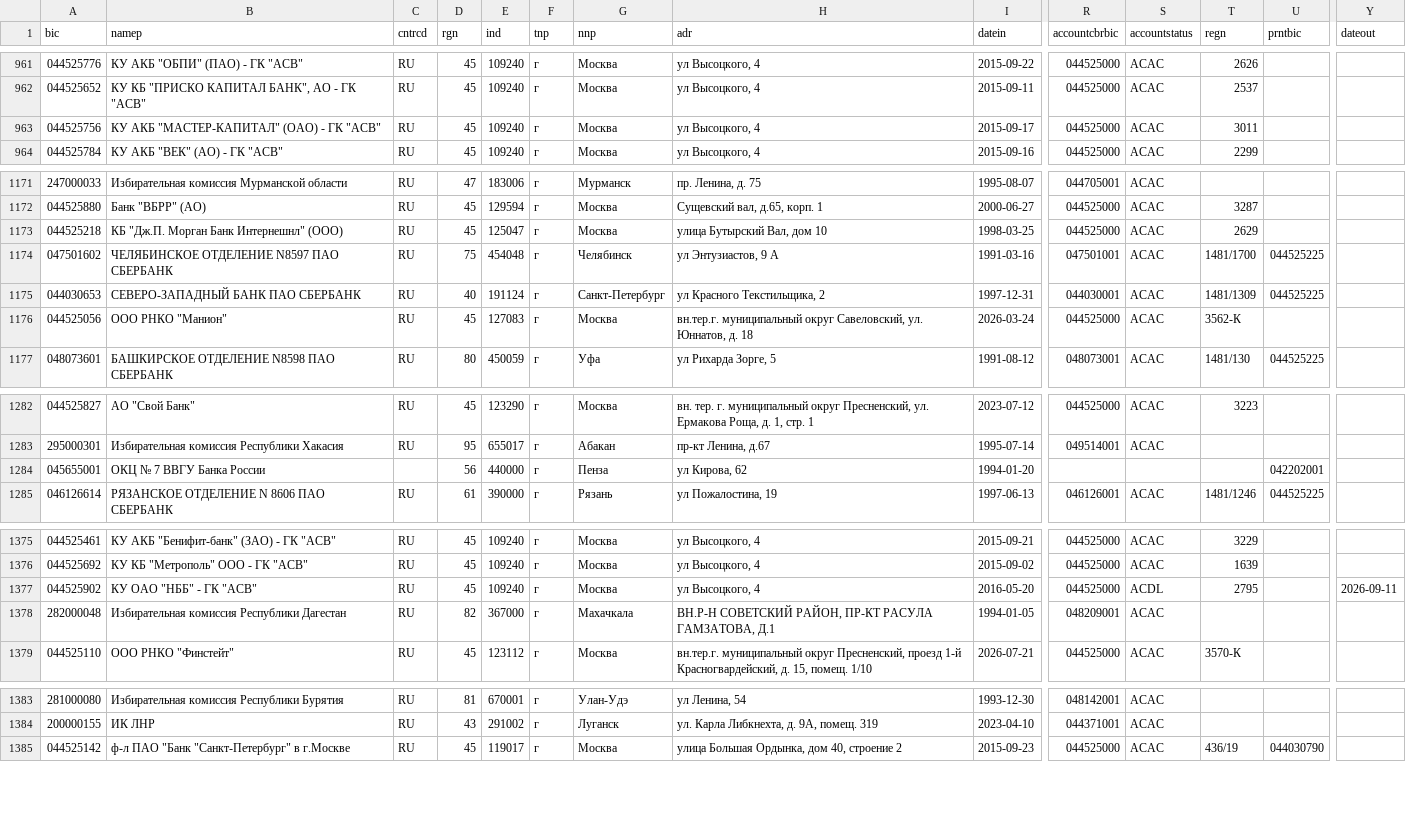
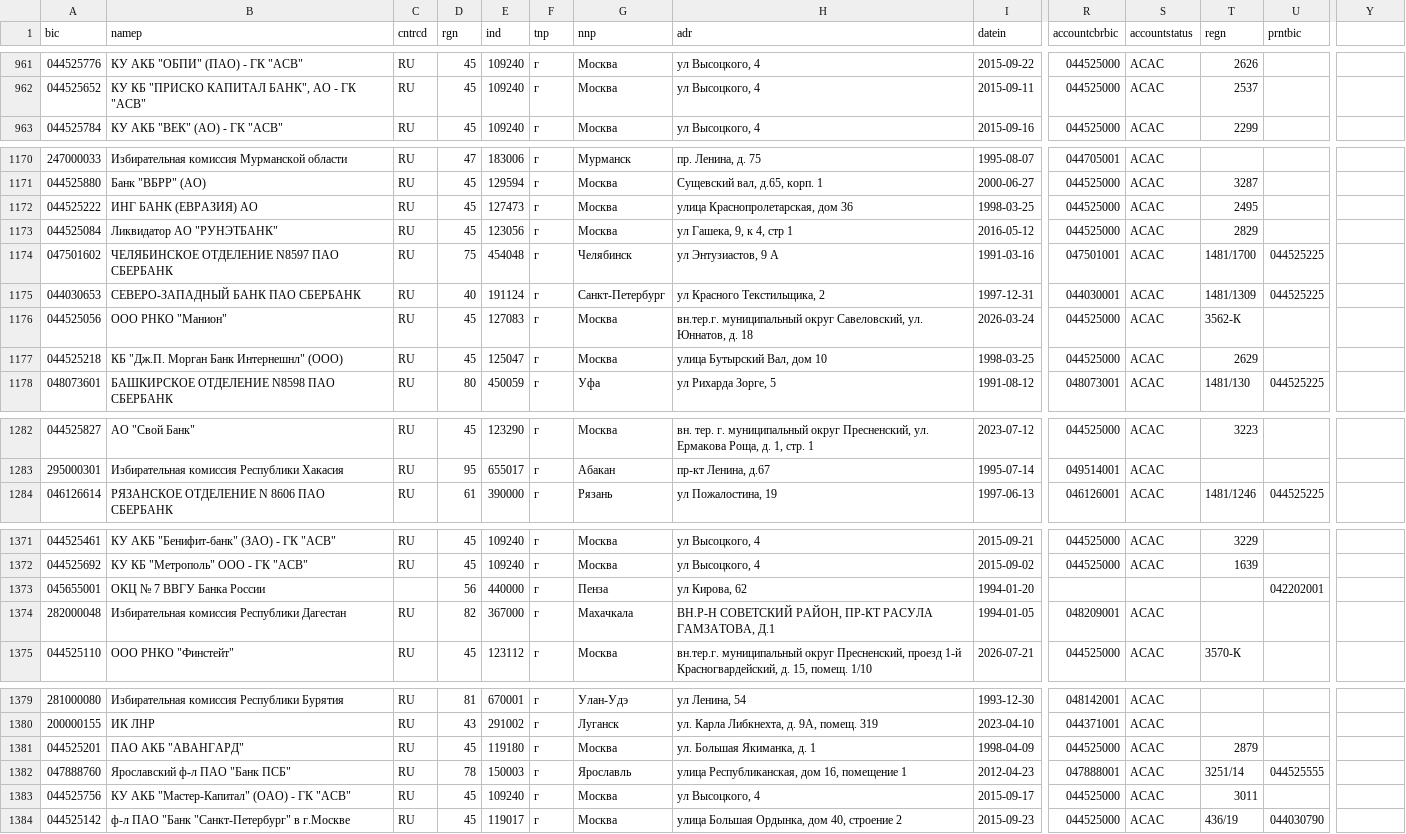
Before and after one commit to molodsom/bik, a TSV file: output/latest.tsv, drawn as a sheet; only a part is shown, gaps mark what is left out; removed rows and columns are numbered as before the commit, all else as after; rows hold the shown columns only; the diff names each change by its address in the sheet, - before the commit and + after, or states it on an @@ line.

```diff
--- a/output/latest.tsv
+++ b/output/latest.tsv
-Y1: dateout
+Y1: (empty)
-row 963: 044525756 | КУ АКБ "МАСТЕР-КАПИТАЛ" (ОАО) - ГК "АСВ" | RU | 45 | 109240 | г | Москва | ул Высоцкого, 4 | 2015-09-17 | 044525000 | ACAC | 3011
@@ row 1368 moved to row 1172: 044525222 @@
@@ row 1369 moved to row 1173: 044525084 @@
@@ row 1173 moved to row 1177: 044525218 @@
-row 1284: 045655001 | ОКЦ № 7 ВВГУ Банка России |  | 56 | 440000 | г | Пенза | ул Кирова, 62 | 1994-01-20 |  |  |  | 042202001
-row 1377: 044525902 | КУ ОАО "НББ" - ГК "АСВ" | RU | 45 | 109240 | г | Москва | ул Высоцкого, 4 | 2016-05-20 | 044525000 | ACDL | 2795 |  | 2026-09-11
+row 1373: 045655001 | ОКЦ № 7 ВВГУ Банка России |  | 56 | 440000 | г | Пенза | ул Кирова, 62 | 1994-01-20 |  |  |  | 042202001
@@ row 1365 moved to row 1381: 044525201 @@
@@ row 1186 moved to row 1382: 047888760 @@
+row 1383: 044525756 | КУ АКБ "Мастер-Капитал" (ОАО) - ГК "АСВ" | RU | 45 | 109240 | г | Москва | ул Высоцкого, 4 | 2015-09-17 | 044525000 | ACAC | 3011
```
Also changed, not shown: output/latest.csv, 2 other files.
